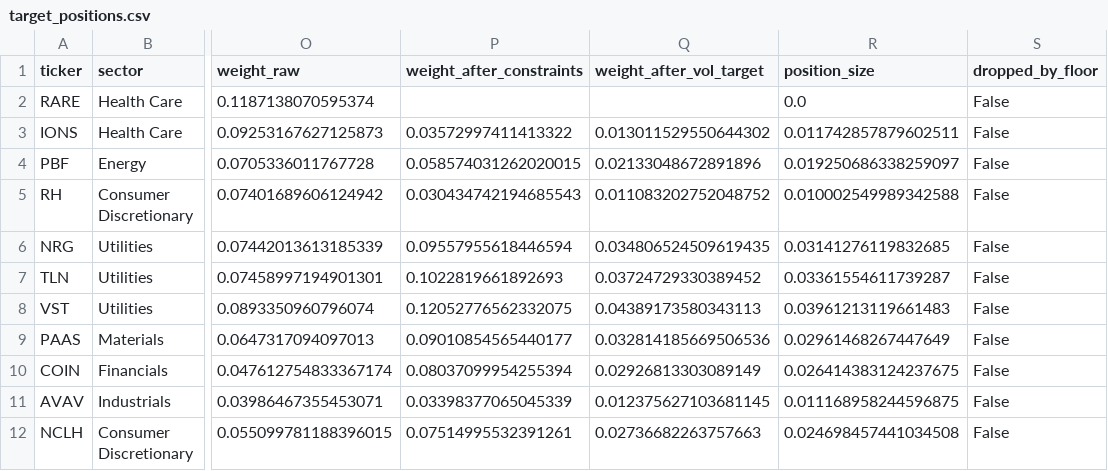
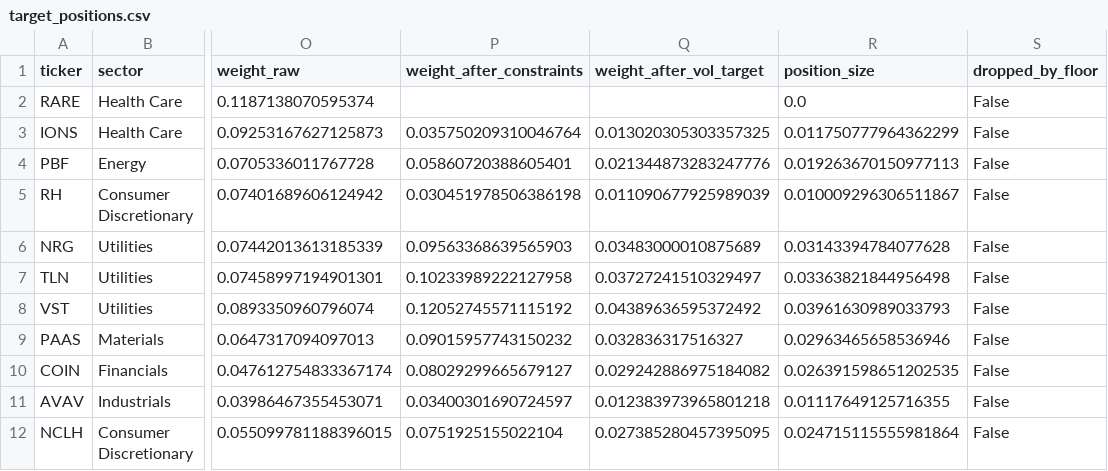
Before and after one commit to mjwtan/Options-and-Stocks-Selector, a CSV file: target_positions.csv, drawn as a sheet; only a part is shown, gaps mark what is left out; the diff covers the shown part only; the diff names each change by its address in the sheet, - before the commit and + after, or states it on an @@ line.

```diff
--- a/target_positions.csv
+++ b/target_positions.csv
-P3 (weight_after_constraints): 0.03572997411413322
+P3 (weight_after_constraints): 0.035750209310046764
-Q3 (weight_after_vol_target): 0.013011529550644302
+Q3 (weight_after_vol_target): 0.013020305303357325
-R3 (position_size): 0.011742857879602511
+R3 (position_size): 0.011750777964362299
-P4 (weight_after_constraints): 0.058574031262020015
+P4 (weight_after_constraints): 0.05860720388605401
-Q4 (weight_after_vol_target): 0.02133048672891896
+Q4 (weight_after_vol_target): 0.021344873283247776
-R4 (position_size): 0.019250686338259097
+R4 (position_size): 0.019263670150977113
-P5 (weight_after_constraints): 0.030434742194685543
+P5 (weight_after_constraints): 0.030451978506386198
-Q5 (weight_after_vol_target): 0.011083202752048752
+Q5 (weight_after_vol_target): 0.011090677925989039
-R5 (position_size): 0.010002549989342588
+R5 (position_size): 0.010009296306511867
-P6 (weight_after_constraints): 0.09557955618446594
+P6 (weight_after_constraints): 0.09563368639565903
-Q6 (weight_after_vol_target): 0.034806524509619435
+Q6 (weight_after_vol_target): 0.03483000010875689
-R6 (position_size): 0.03141276119832685
+R6 (position_size): 0.03143394784077628
-P7 (weight_after_constraints): 0.1022819661892693
+P7 (weight_after_constraints): 0.10233989222127958
-Q7 (weight_after_vol_target): 0.03724729330389452
+Q7 (weight_after_vol_target): 0.03727241510329497
-R7 (position_size): 0.03361554611739287
+R7 (position_size): 0.03363821844956498
-P8 (weight_after_constraints): 0.12052776562332075
+P8 (weight_after_constraints): 0.12052745571115192
-Q8 (weight_after_vol_target): 0.04389173580343113
+Q8 (weight_after_vol_target): 0.04389636595372492
-R8 (position_size): 0.03961213119661483
+R8 (position_size): 0.03961630989033793
-P9 (weight_after_constraints): 0.09010854565440177
+P9 (weight_after_constraints): 0.09015957743150232
-Q9 (weight_after_vol_target): 0.032814185669506536
+Q9 (weight_after_vol_target): 0.032836317516327
-R9 (position_size): 0.02961468267447649
+R9 (position_size): 0.02963465658536946
-P10 (weight_after_constraints): 0.08037099954255394
+P10 (weight_after_constraints): 0.08029299665679127
-Q10 (weight_after_vol_target): 0.02926813303089149
+Q10 (weight_after_vol_target): 0.029242886975184082
-R10 (position_size): 0.026414383124237675
+R10 (position_size): 0.026391598651202535
-P11 (weight_after_constraints): 0.03398377065045339
+P11 (weight_after_constraints): 0.03400301690724597
-Q11 (weight_after_vol_target): 0.012375627103681145
+Q11 (weight_after_vol_target): 0.012383973965801218
-R11 (position_size): 0.011168958244596875
+R11 (position_size): 0.01117649125716355
-P12 (weight_after_constraints): 0.07514995532391261
+P12 (weight_after_constraints): 0.0751925155022104
-Q12 (weight_after_vol_target): 0.02736682263757663
+Q12 (weight_after_vol_target): 0.027385280457395095
-R12 (position_size): 0.024698457441034508
+R12 (position_size): 0.024715115555981864
```
Also changed, not shown: 18 edited cells elsewhere in this file, 2 other files.
